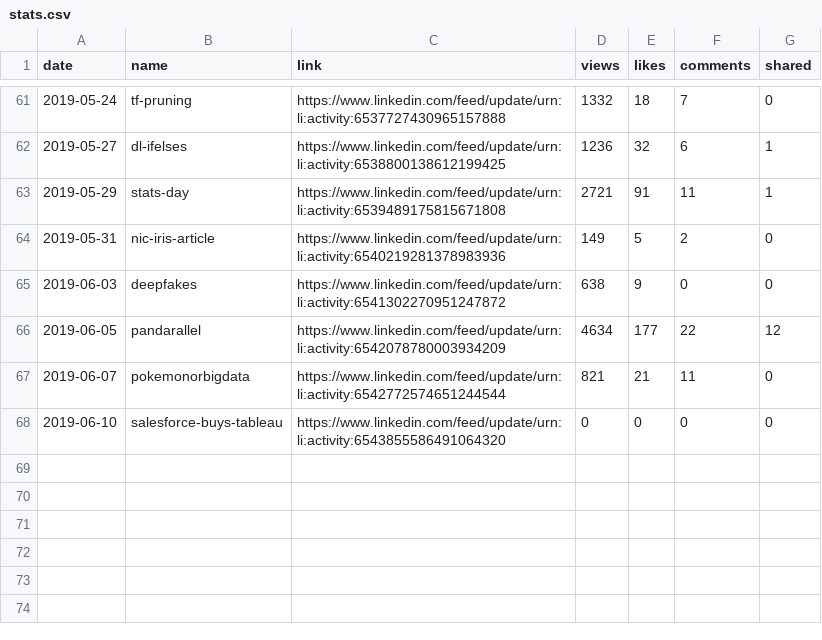
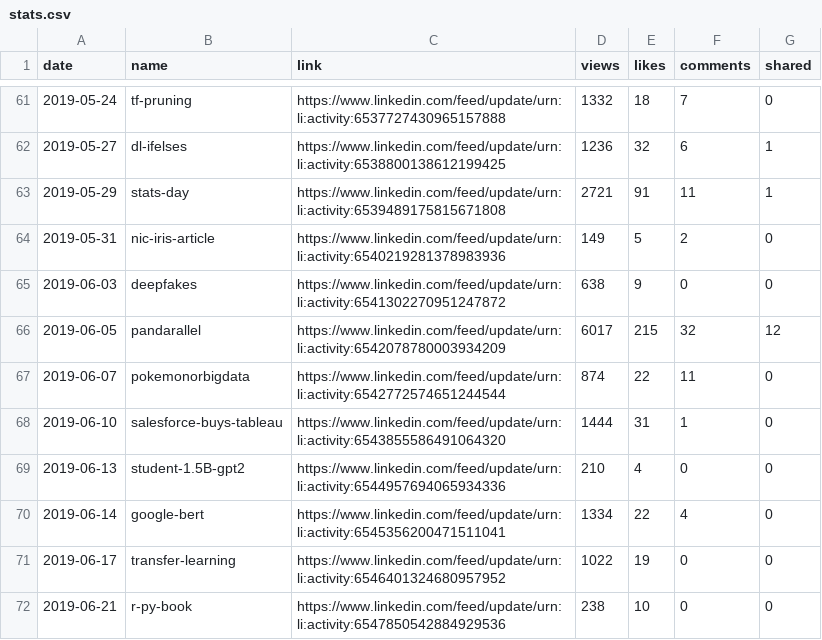
Before and after one commit to jayme-anchante/linkedin-posts, a CSV file: stats.csv, drawn as a sheet; only a part is shown, gaps mark what is left out.

Commit message:
stats

```diff
--- a/stats.csv
+++ b/stats.csv
@@ -65,4 +65,8 @@ date,name,link,views,likes,comments,shared
 2019-06-03,deepfakes,https://www.linkedin.com/feed/update/urn:li:activity:6541302270951247872,638,9,0,0
-2019-06-05,pandarallel,https://www.linkedin.com/feed/update/urn:li:activity:6542078780003934209,4634,177,22,12
-2019-06-07,pokemonorbigdata,https://www.linkedin.com/feed/update/urn:li:activity:6542772574651244544,821,21,11,0
-2019-06-10,salesforce-buys-tableau,https://www.linkedin.com/feed/update/urn:li:activity:6543855586491064320,0,0,0,0
+2019-06-05,pandarallel,https://www.linkedin.com/feed/update/urn:li:activity:6542078780003934209,6017,215,32,12
+2019-06-07,pokemonorbigdata,https://www.linkedin.com/feed/update/urn:li:activity:6542772574651244544,874,22,11,0
+2019-06-10,salesforce-buys-tableau,https://www.linkedin.com/feed/update/urn:li:activity:6543855586491064320,1444,31,1,0
+2019-06-13,student-1.5B-gpt2,https://www.linkedin.com/feed/update/urn:li:activity:6544957694065934336,210,4,0,0
+2019-06-14,google-bert,https://www.linkedin.com/feed/update/urn:li:activity:6545356200471511041,1334,22,4,0
+2019-06-17,transfer-learning,https://www.linkedin.com/feed/update/urn:li:activity:6546401324680957952,1022,19,0,0
+2019-06-21,r-py-book,https://www.linkedin.com/feed/update/urn:li:activity:6547850542884929536,238,10,0,0
```
